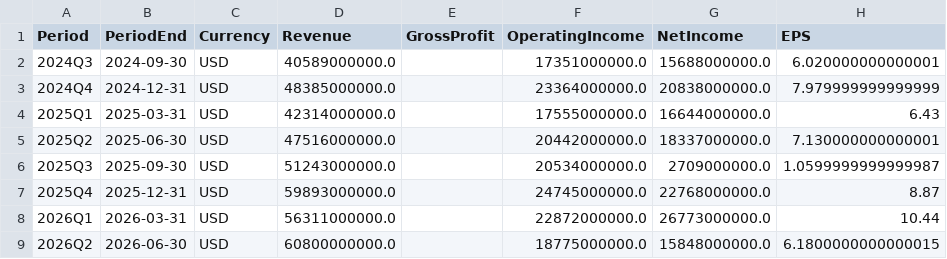
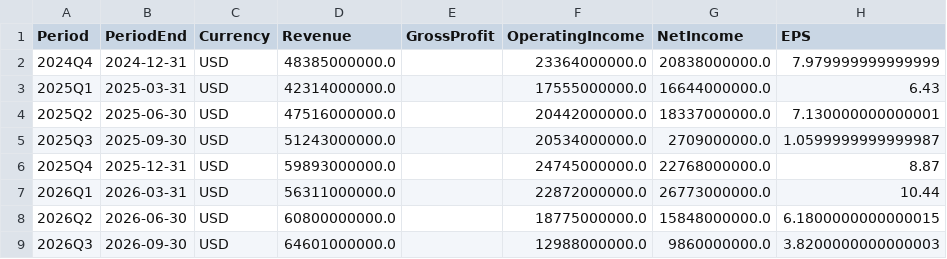
Before and after one commit to YYYH-Web/AITrend, a CSV file: data/csv/META.csv, drawn as a sheet.

Commit message:
data: 更新 2026-10-22 20:07

```diff
--- a/data/csv/META.csv
+++ b/data/csv/META.csv
@@ -1,3 +1,2 @@
 Period,PeriodEnd,Currency,Revenue,GrossProfit,OperatingIncome,NetIncome,EPS
-2024Q3,2024-09-30,USD,40589000000.0,,17351000000.0,15688000000.0,6.020000000000001
 2024Q4,2024-12-31,USD,48385000000.0,,23364000000.0,20838000000.0,7.979999999999999
@@ -9 +8,2 @@
 2026Q2,2026-06-30,USD,60800000000.0,,18775000000.0,15848000000.0,6.1800000000000015
+2026Q3,2026-09-30,USD,64601000000.0,,12988000000.0,9860000000.0,3.8200000000000003
```
Also changed, not shown: 4 other files.
